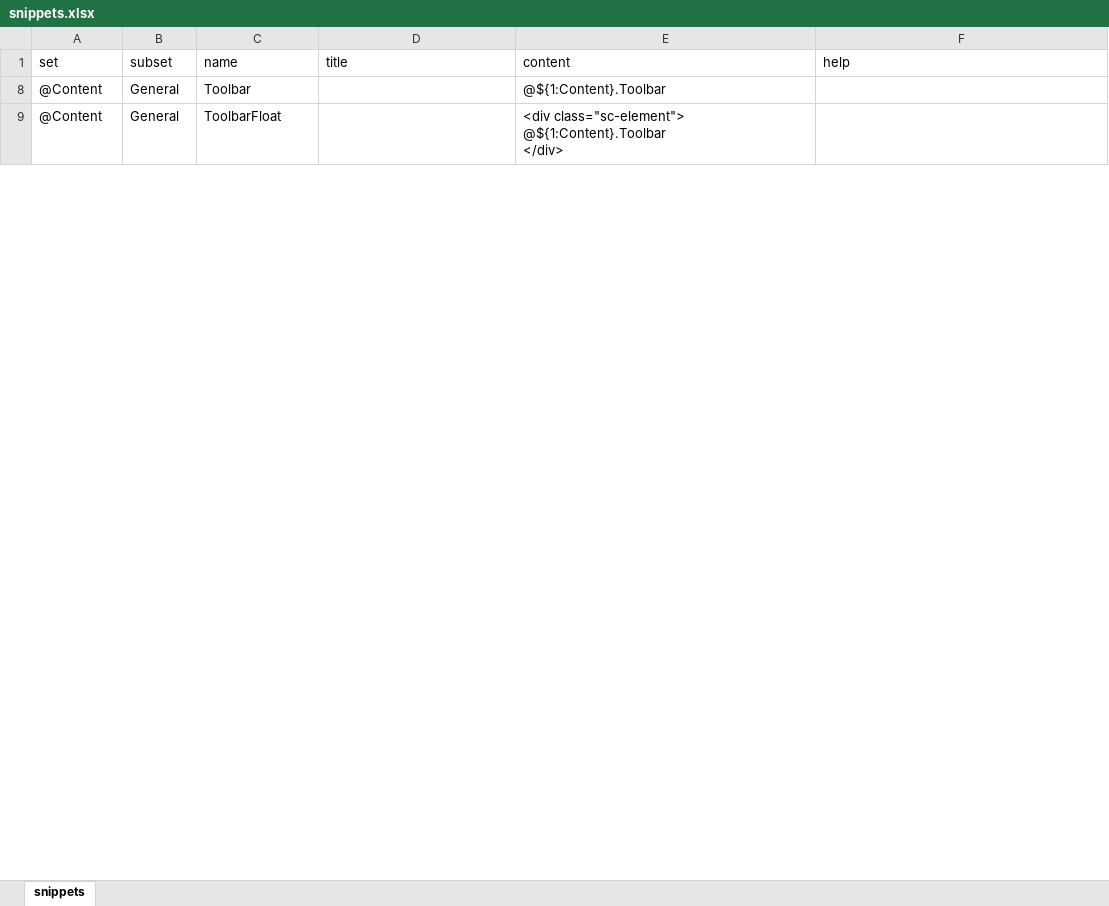
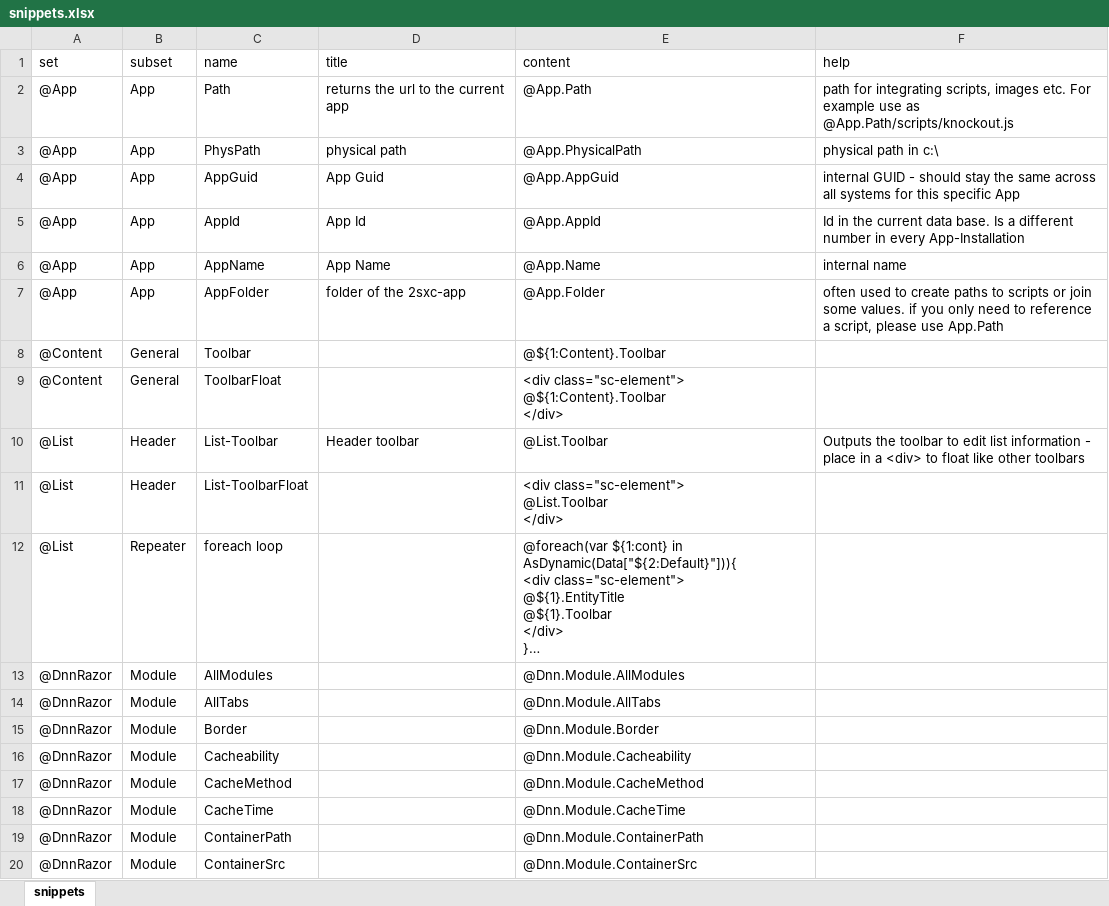
Before and after one commit to 2sic/2sxc, an Excel workbook: src/sxc-develop/source-editor/snippets.xlsx, sheet snippets, drawn as a sheet; only a part is shown; values as stored, in another font and other column widths than the file's, no borders; table styles not drawn; ↵ is a line break in a cell; the diff covers the shown part only; the diff names each change by its address in the sheet, - before the commit and + after, or states it on an @@ line.

Commit message:
minor snippets update

```diff
--- a/src/sxc-develop/source-editor/snippets.xlsx (sheet snippets)
+++ b/src/sxc-develop/source-editor/snippets.xlsx (sheet snippets)
@@ row 2 unhidden: @App | App | Path | returns the url to the current app | @App.Path | path for integrating scripts, images etc. For example use as @App.Path/scripts/knockout.js @@
@@ row 3 unhidden: @App | App | PhysPath | physical path | @App.PhysicalPath | physical path in c:\ @@
@@ row 4 unhidden: @App | App | AppGuid | App Guid | @App.AppGuid | internal GUID - should stay the same across all systems for this specific App @@
@@ row 5 unhidden: @App | App | AppId | App Id | @App.AppId | Id in the current data base. Is a different number in every App-Installation @@
@@ row 6 unhidden: @App | App | AppName | App Name | @App.Name | internal name @@
@@ row 7 unhidden: @App | App | AppFolder | folder of the 2sxc-app | @App.Folder | often used to create paths to scripts or join some values. if you only need to reference a script, please use App.Path @@
@@ row 10 unhidden: @List | Header | List-Toolbar | Header toolbar | @List.Toolbar | Outputs the toolbar to edit list information - place in a <div> to float like other toolbars @@
@@ row 11 unhidden: @List | Header | List-ToolbarFloat |  | <div class="sc-element"> ↵ @List.Toolbar ↵ </div> @@
@@ row 12 unhidden: @List | Repeater | foreach loop |  | @foreach(var ${1:cont} in AsDynamic(Data["${2:Default}"])){ ↵ <div class="sc-element"> ↵ @${1}.EntityTitle ↵ @${1}.Toolbar ↵ </div> ↵ }… @@
@@ row 13 unhidden: @DnnRazor | Module | AllModules |  | @Dnn.Module.AllModules @@
@@ row 14 unhidden: @DnnRazor | Module | AllTabs |  | @Dnn.Module.AllTabs @@
@@ row 15 unhidden: @DnnRazor | Module | Border |  | @Dnn.Module.Border @@
@@ row 16 unhidden: @DnnRazor | Module | Cacheability |  | @Dnn.Module.Cacheability @@
@@ row 17 unhidden: @DnnRazor | Module | CacheMethod |  | @Dnn.Module.CacheMethod @@
@@ row 18 unhidden: @DnnRazor | Module | CacheTime |  | @Dnn.Module.CacheTime @@
@@ row 19 unhidden: @DnnRazor | Module | ContainerPath |  | @Dnn.Module.ContainerPath @@
@@ row 20 unhidden: @DnnRazor | Module | ContainerSrc |  | @Dnn.Module.ContainerSrc @@
```
Also changed, not shown: 211 hidden or unhidden rows elsewhere in this sheet.
